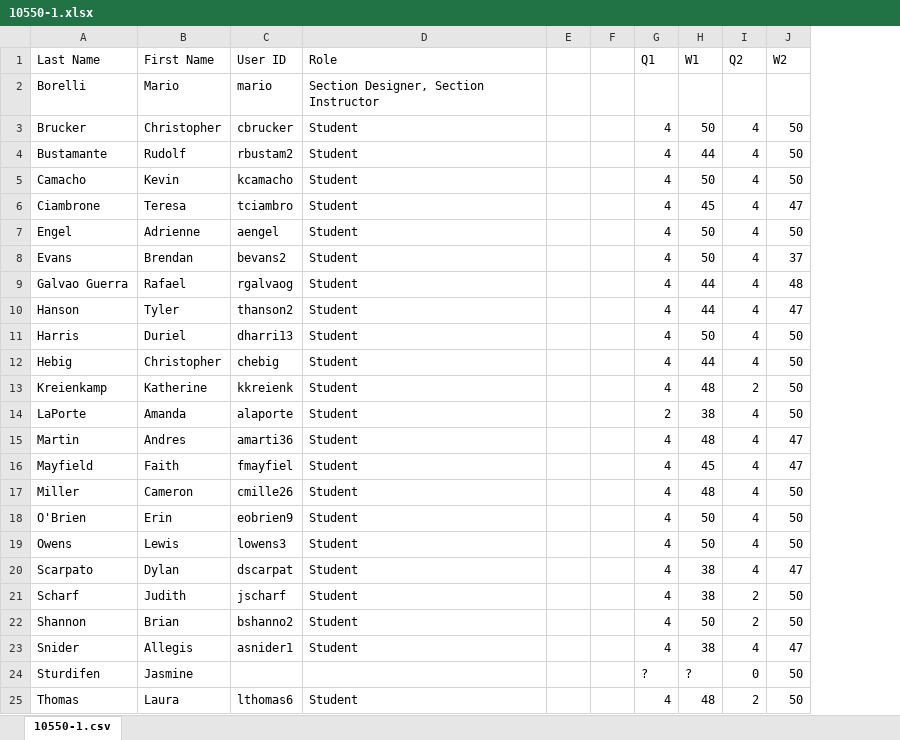
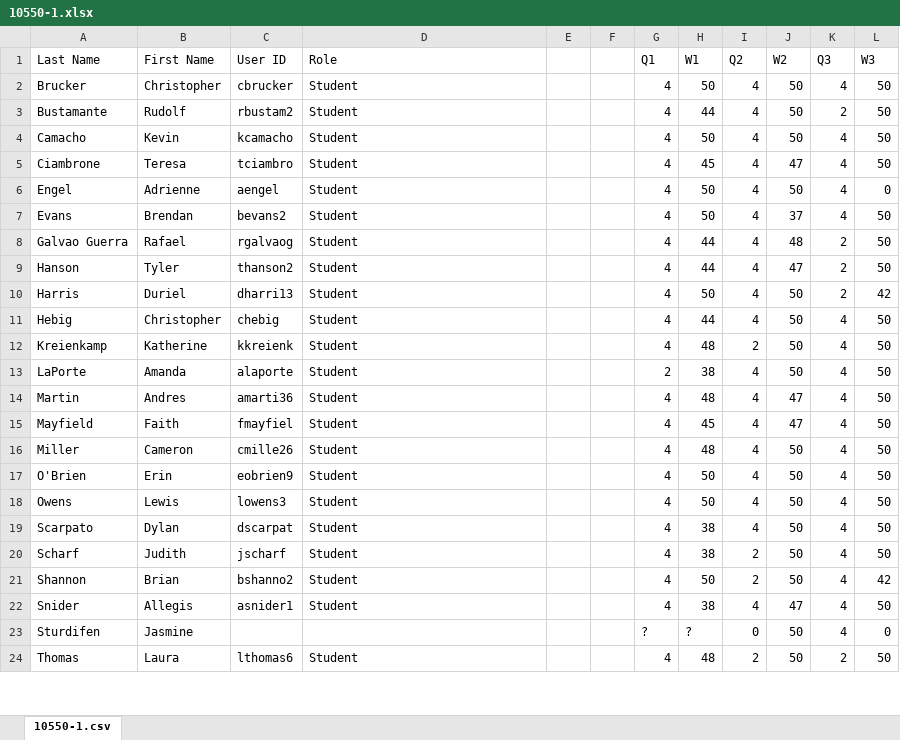
Before and after one commit to dkarapetyan-zz/math, an Excel workbook: teaching/10550/section-1/10550-1.xlsx, sheet 10550-1.csv, drawn as a sheet; only a part is shown; values as stored, in another font and other column widths than the file's, no borders; removed rows and columns are numbered as before the commit, all else as after; the diff names each change by its address in the sheet, - before the commit and + after, or states it on an @@ line.

```diff
--- a/teaching/10550/section-1/10550-1.xlsx (sheet 10550-1.csv)
+++ b/teaching/10550/section-1/10550-1.xlsx (sheet 10550-1.csv)
+column K (Q3), rows 2-24: 4 | 2 | 4 | 4 | 4 | 4 | 2 | 2 | 2 | 4 | 4 | 4 | 4 | 4 | 4 | 4 | 4 | 4 | 4 | 4 | 4 | 4 | 2
+column L (W3), rows 2-24: 50 | 50 | 50 | 50 | 0 | 50 | 50 | 50 | 42 | 50 | 50 | 50 | 50 | 50 | 50 | 50 | 50 | 50 | 50 | 42 | 50 | 0 | 50
-row 2: Borelli | Mario | mario | Section Designer, Section Instructor
-J19 (W2): 47
+J19 (W2): 50
```
Also changed, not shown: teaching/10550/section-2/10550-2.xlsx, 4 other files.
